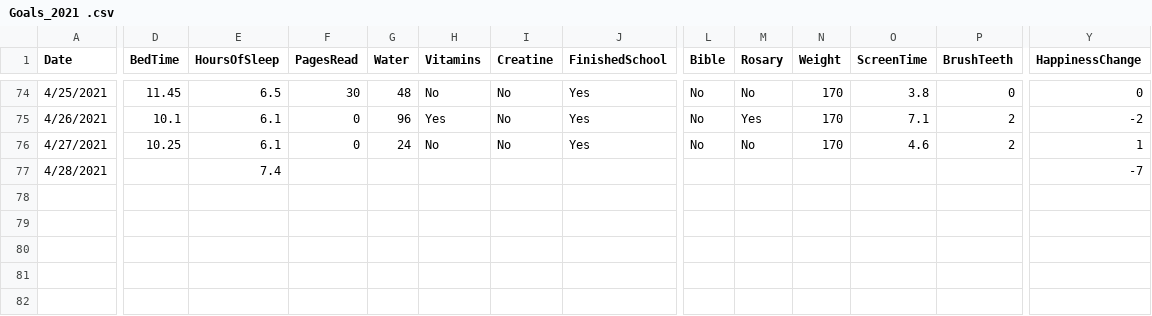
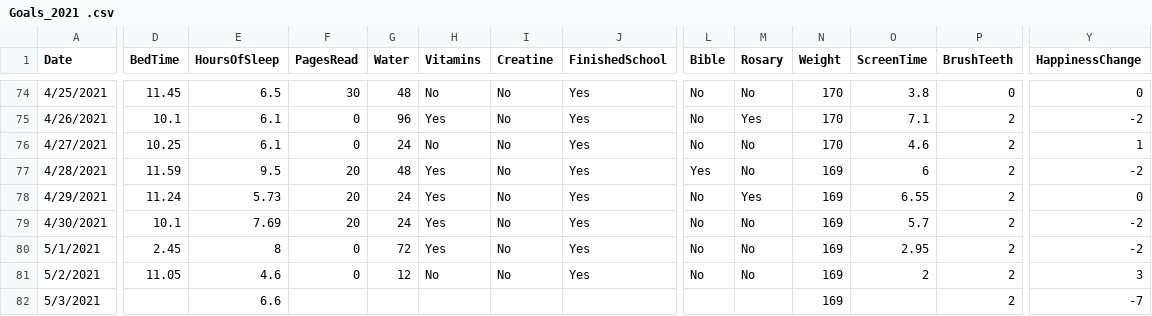
Before and after one commit to jreckin/FunAnalyticalStuff, a CSV file: Goals_2021 .csv, drawn as a sheet; only a part is shown, gaps mark what is left out; rows hold the shown columns only; the diff covers the shown part only; the diff names each change by its address in the sheet, - before the commit and + after, or states it on an @@ line.

```diff
--- a/Goals_2021 .csv
+++ b/Goals_2021 .csv
-D77 (BedTime): (empty)
+D77 (BedTime): 11.59
-E77 (HoursOfSleep): 7.4
+E77 (HoursOfSleep): 9.5
-F77 (PagesRead): (empty)
+F77 (PagesRead): 20
-G77 (Water): (empty)
+G77 (Water): 48
-H77 (Vitamins): (empty)
+H77 (Vitamins): Yes
-I77 (Creatine): (empty)
+I77 (Creatine): No
-J77 (FinishedSchool): (empty)
+J77 (FinishedSchool): Yes
-L77 (Bible): (empty)
+L77 (Bible): Yes
-M77 (Rosary): (empty)
+M77 (Rosary): No
-N77 (Weight): (empty)
+N77 (Weight): 169
-O77 (ScreenTime): (empty)
+O77 (ScreenTime): 6
-P77 (BrushTeeth): (empty)
+P77 (BrushTeeth): 2
-Y77 (HappinessChange): -7
+Y77 (HappinessChange): -2
+row 78: 4/29/2021 | 11.24 | 5.73 | 20 | 24 | Yes | No | Yes | No | Yes | 169 | 6.55 | 2 | 0
+row 79: 4/30/2021 | 10.1 | 7.69 | 20 | 24 | Yes | No | Yes | No | No | 169 | 5.7 | 2 | -2
+row 80: 5/1/2021 | 2.45 | 8 | 0 | 72 | Yes | No | Yes | No | No | 169 | 2.95 | 2 | -2
+row 81: 5/2/2021 | 11.05 | 4.6 | 0 | 12 | No | No | Yes | No | No | 169 | 2 | 2 | 3
+row 82: 5/3/2021 |  | 6.6 |  |  |  |  |  |  |  | 169 |  | 2 | -7
```
Also changed, not shown: 7 edited cells elsewhere in this file, ccm_shot_chart_and_stats.csv, 5 other files.
